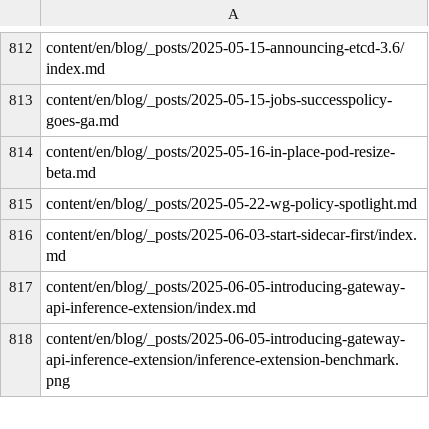
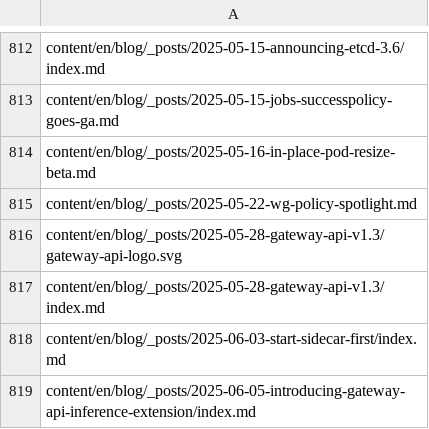
Before and after one commit to kfess/kube-website-i18n, a CSV file: data/master/languages/en/all_files.csv, drawn as a sheet; only a part is shown, gaps mark what is left out; the shorter side is filled out with more unchanged rows.

```diff
--- a/data/master/languages/en/all_files.csv
+++ b/data/master/languages/en/all_files.csv
@@ -815,2 +815,4 @@ content/en/blog/_posts/2025-05-16-in-place-pod-resize-beta.md
 content/en/blog/_posts/2025-05-22-wg-policy-spotlight.md
+content/en/blog/_posts/2025-05-28-gateway-api-v1.3/gateway-api-logo.svg
+content/en/blog/_posts/2025-05-28-gateway-api-v1.3/index.md
 content/en/blog/_posts/2025-06-03-start-sidecar-first/index.md
```
Also changed, not shown: data/master/languages/zh-cn/all_files.csv, 6 other files.
